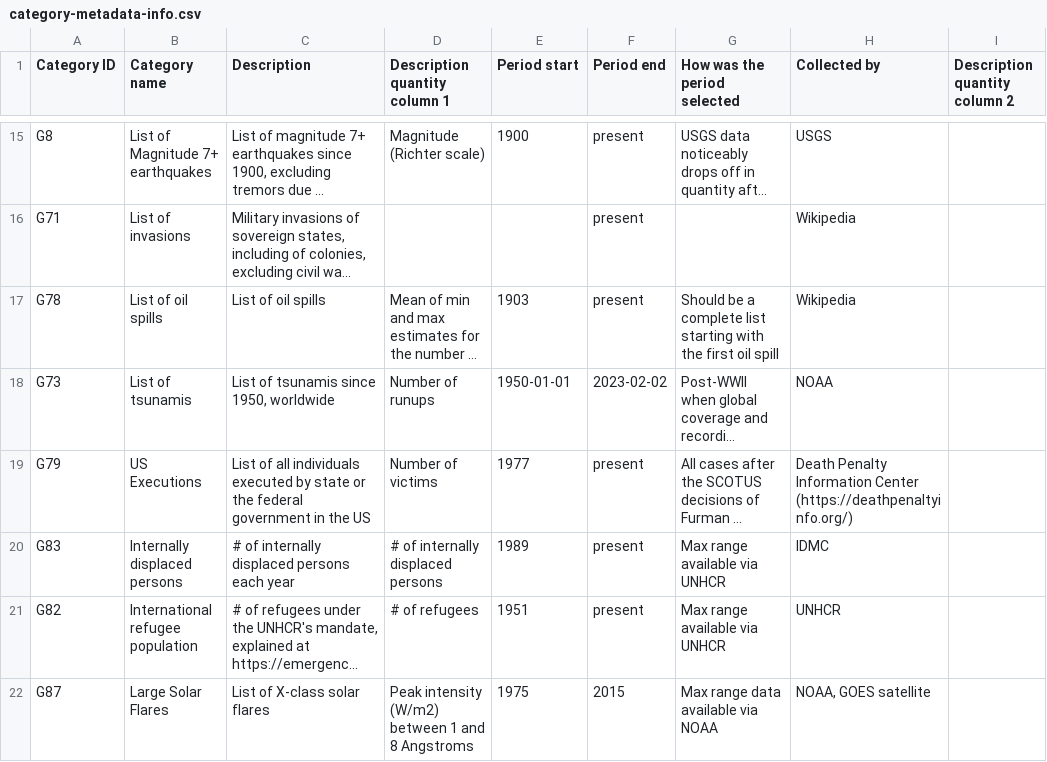
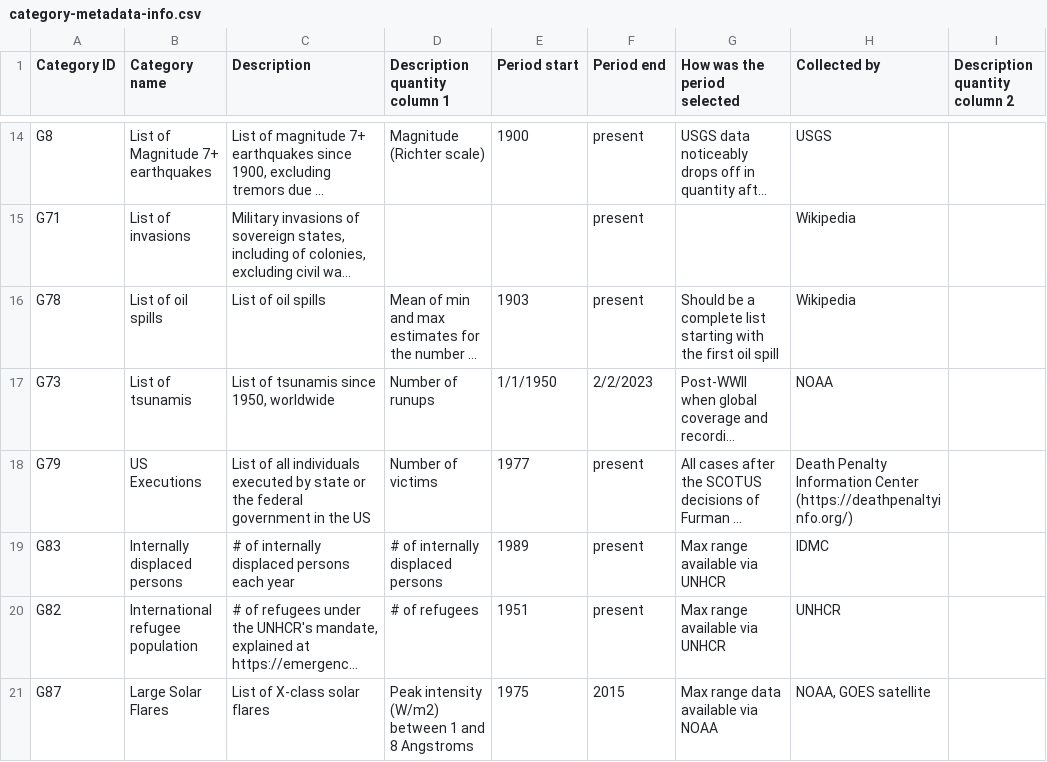
Before and after one commit to gjusticea/wiki-scrape, a CSV file: output/category-metadata-info.csv, drawn as a sheet; only a part is shown, gaps mark what is left out; long unchanged cells end in …; addresses are those after the commit; the diff covers the shown part only; the diff names each change by its address in the sheet, - before the commit and + after, or states it on an @@ line.

Commit message:
Key cleaning
Removing an unused category taking up an ID slot

```diff
--- a/output/category-metadata-info.csv
+++ b/output/category-metadata-info.csv
-E17 (Period start): 1950-01-01
+E17 (Period start): 1/1/1950
-F17 (Period end): 2023-02-02
+F17 (Period end): 2/2/2023
```
Also changed, not shown: 1 removed row and 10 edited cells elsewhere in this file, 1 other file.
